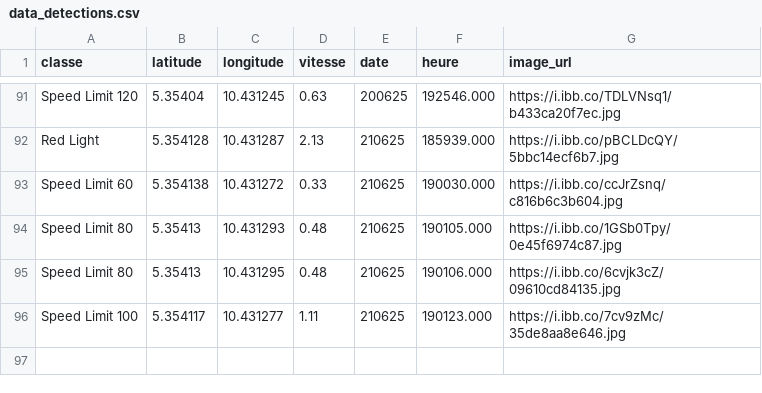
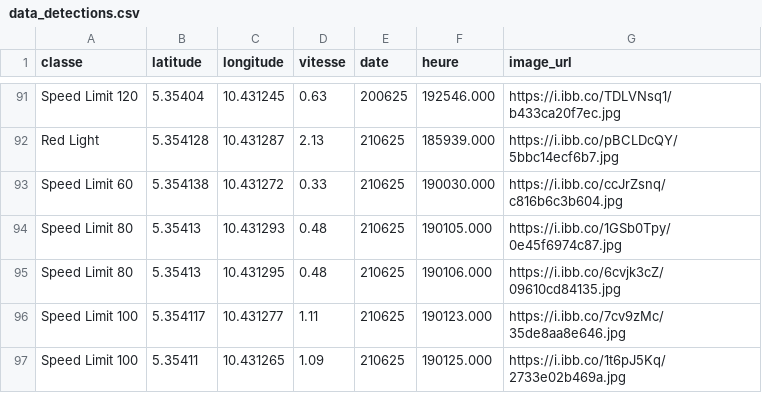
Before and after one commit to Aurel-switch/carte-gps, a CSV file: data_detections.csv, drawn as a sheet; only a part is shown, gaps mark what is left out.

```diff
--- a/data_detections.csv
+++ b/data_detections.csv
@@ -96 +96,2 @@ Speed Limit 80,5.35413,10.431295,0.48,210625,190106.000,https://i.ibb.co/6cvjk3c
 Speed Limit 100,5.354117,10.431277,1.11,210625,190123.000,https://i.ibb.co/7cv9zMc/35de8aa8e646.jpg
+Speed Limit 100,5.35411,10.431265,1.09,210625,190125.000,https://i.ibb.co/1t6pJ5Kq/2733e02b469a.jpg
```
Also changed, not shown: 1 other file.
